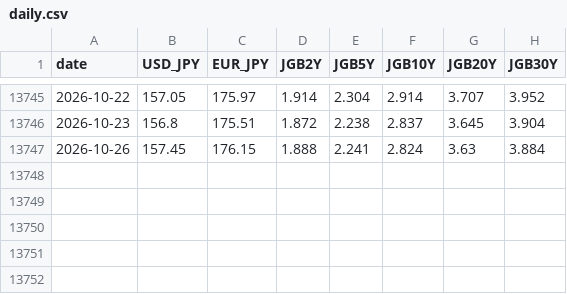
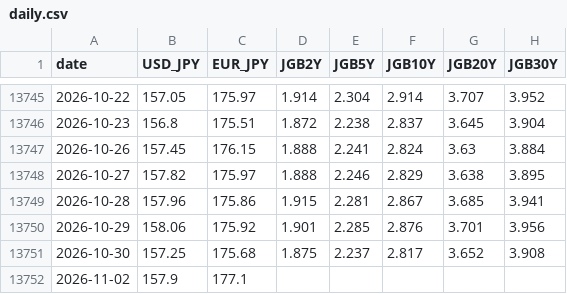
Before and after one commit to KazuKoshi16/market-data, a CSV file: data/daily.csv, drawn as a sheet; only a part is shown, gaps mark what is left out.

```diff
--- a/data/daily.csv
+++ b/data/daily.csv
@@ -13747 +13747,6 @@ date,USD_JPY,EUR_JPY,JGB2Y,JGB5Y,JGB10Y,JGB20Y,JGB30Y
 2026-10-26,157.45,176.15,1.888,2.241,2.824,3.63,3.884
+2026-10-27,157.82,175.97,1.888,2.246,2.829,3.638,3.895
+2026-10-28,157.96,175.86,1.915,2.281,2.867,3.685,3.941
+2026-10-29,158.06,175.92,1.901,2.285,2.876,3.701,3.956
+2026-10-30,157.25,175.68,1.875,2.237,2.817,3.652,3.908
+2026-11-02,157.9,177.1,,,,,
```
